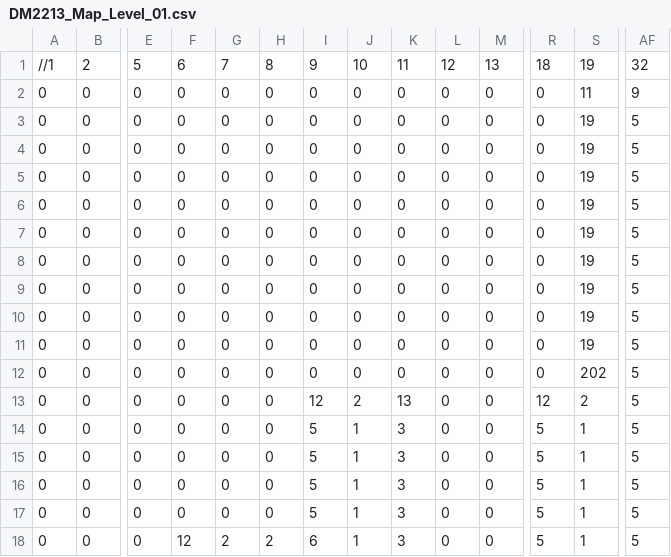
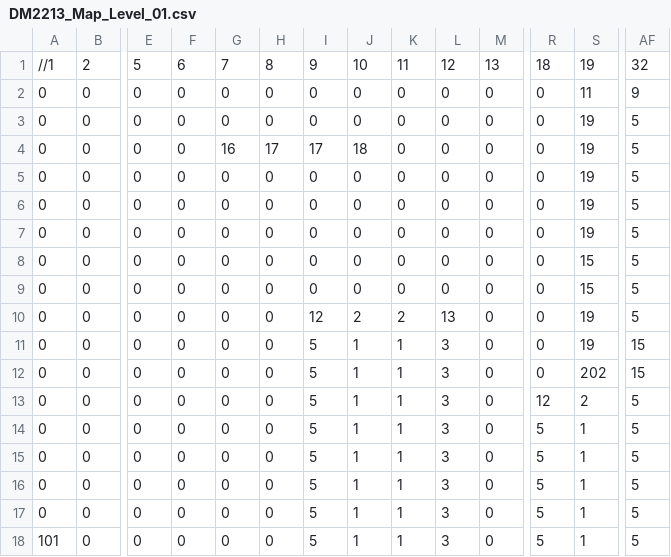
Before and after one commit to number10203/SP3, a CSV file: App/Maps/DM2213_Map_Level_01.csv, drawn as a sheet; only a part is shown, gaps mark what is left out; removed rows and columns are numbered as before the commit, all else as after; rows hold the shown columns only; the diff covers the shown part only; the diff names each change by its address in the sheet, - before the commit and + after, or states it on an @@ line.

```diff
--- a/App/Maps/DM2213_Map_Level_01.csv
+++ b/App/Maps/DM2213_Map_Level_01.csv
+row 4: 0 | 0 | 0 | 0 | 16 | 17 | 17 | 18 | 0 | 0 | 0 | 0 | 19 | 5
-S8:S9: 19
+S8:S9: 15
-I10: 0
+I10: 12
-J10: 0
+J10: 2
-K10: 0
+K10: 2
-L10: 0
+L10: 13
-I11: 0
+I11: 5
-J11: 0
+J11: 1
-K11: 0
+K11: 1
-L11: 0
+L11: 3
-AF11: 5
+AF11: 15
-row 11: 0 | 0 | 0 | 0 | 0 | 0 | 0 | 0 | 0 | 0 | 0 | 0 | 19 | 5
-I12: 0
+I12: 5
-J12: 0
+J12: 1
-K12: 0
+K12: 1
-L12:L18: 0
+L12:L18: 3
-AF12: 5
+AF12: 15
-I13: 12
+I13: 5
-J13: 2
+J13: 1
-K13: 13
+K13: 1
-K14:K18: 3
+K14:K18: 1
-A18: 0
+A18: 101
-F18: 12
+F18: 0
-G18: 2
+G18: 0
-H18: 2
+H18: 0
-I18: 6
+I18: 5
```
Also changed, not shown: 52 edited cells elsewhere in this file, 2 other files.
